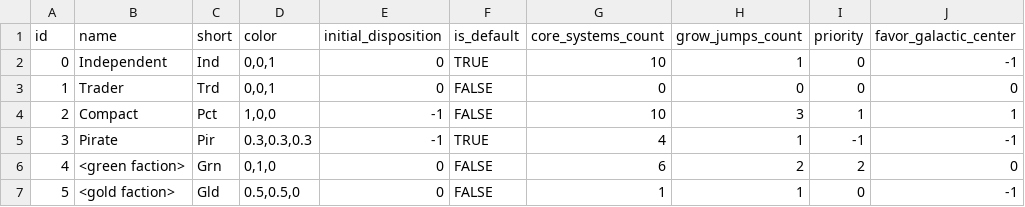
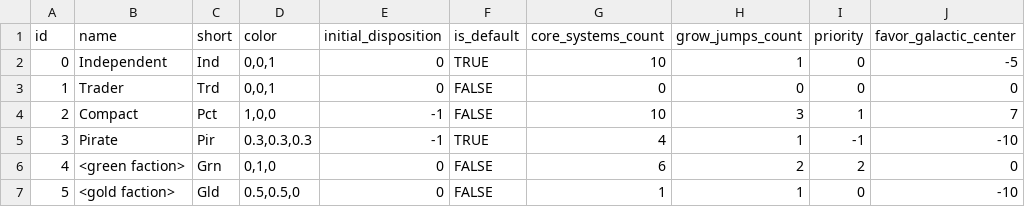
Before and after one commit to EamonnMR/mpevmvp, a CSV file: data/factions.csv, drawn as a sheet.

Commit message:
Use a weighted random to assign systems by distance from the core

```diff
--- a/data/factions.csv
+++ b/data/factions.csv
@@ -1,7 +1,7 @@
 id,name,short,color,initial_disposition,is_default,core_systems_count,grow_jumps_count,priority,favor_galactic_center
-0,Independent,Ind,"0,0,1",0,TRUE,10,1,0,-1
+0,Independent,Ind,"0,0,1",0,TRUE,10,1,0,-5
 1,Trader,Trd,"0,0,1",0,FALSE,0,0,0,0
-2,Compact,Pct,"1,0,0",-1,FALSE,10,3,1,1
-3,Pirate,Pir,"0.3,0.3,0.3",-1,TRUE,4,1,-1,-1
+2,Compact,Pct,"1,0,0",-1,FALSE,10,3,1,7
+3,Pirate,Pir,"0.3,0.3,0.3",-1,TRUE,4,1,-1,-10
 4,<green faction>,Grn,"0,1,0",0,FALSE,6,2,2,0
-5,<gold faction>,Gld,"0.5,0.5,0",0,FALSE,1,1,0,-1
+5,<gold faction>,Gld,"0.5,0.5,0",0,FALSE,1,1,0,-10
```
Also changed, not shown: 1 other file.
